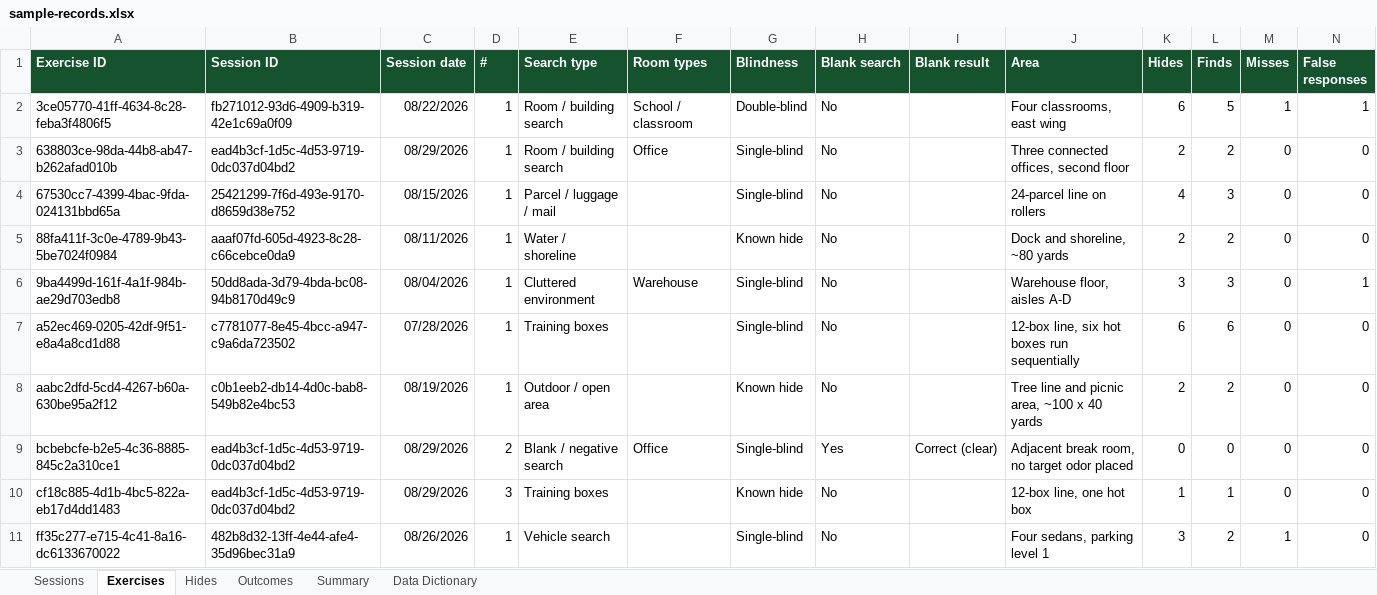
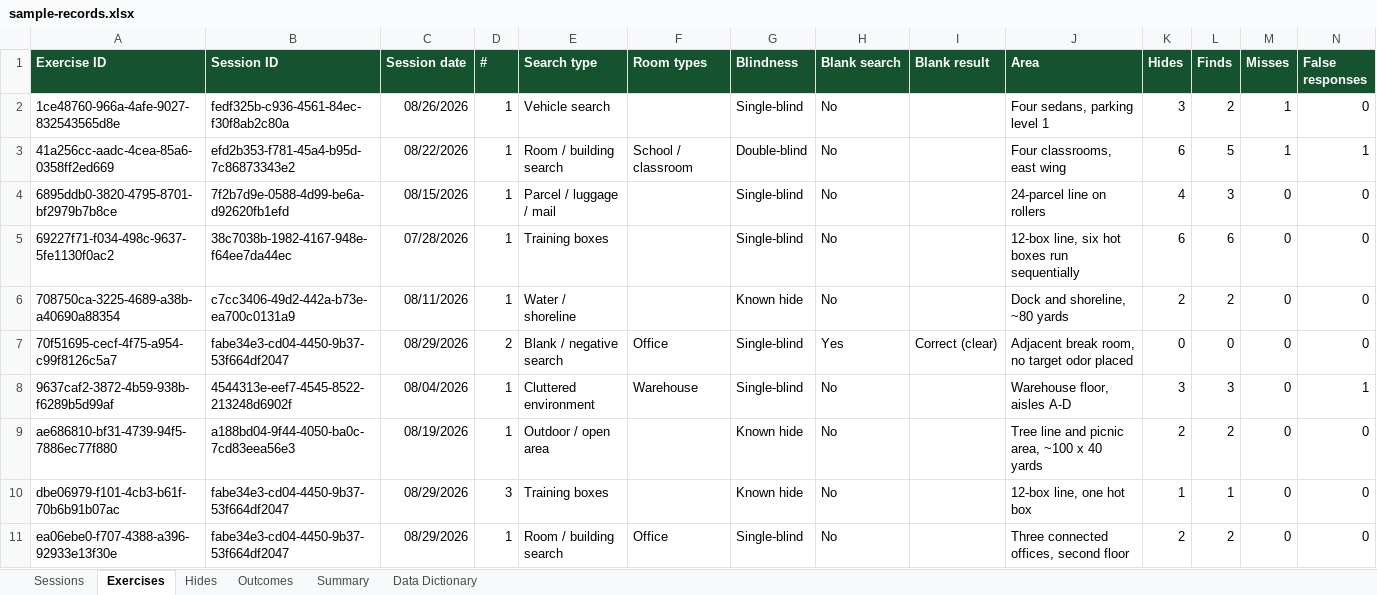
Before and after one commit to AaronCuddeback/esd-k9-logs, an Excel workbook: samples/sample-records.xlsx, sheet Exercises, drawn as a sheet; only a part is shown; values as stored, in another font and other column widths than the file's, no borders; removed rows and columns are numbered as before the commit, all else as after; rows hold the shown columns only; the diff names each change by its address in the sheet, - before the commit and + after, or states it on an @@ line.

```diff
--- a/samples/sample-records.xlsx (sheet Exercises)
+++ b/samples/sample-records.xlsx (sheet Exercises)
+row 2: 1ce48760-966a-4afe-9027-832543565d8e | fedf325b-c936-4561-84ec-f30f8ab2c80a | 08/26/2026 | 1 | Vehicle search |  | Single-blind | No |  | Four sedans, parking level 1 | 3 | 2 | 1 | 0
-A3 (Exercise ID): 3ce05770-41ff-4634-8c28-feba3f4806f5
+A3 (Exercise ID): 41a256cc-aadc-4cea-85a6-0358ff2ed669
-B3 (Session ID): fb271012-93d6-4909-b319-42e1c69a0f09
+B3 (Session ID): efd2b353-f781-45a4-b95d-7c86873343e2
-row 3: 638803ce-98da-44b8-ab47-b262afad010b | ead4b3cf-1d5c-4d53-9719-0dc037d04bd2 | 08/29/2026 | 1 | Room / building search | Office | Single-blind | No |  | Three connected offices, second floor | 2 | 2 | 0 | 0
-A4 (Exercise ID): 67530cc7-4399-4bac-9fda-024131bbd65a
+A4 (Exercise ID): 6895ddb0-3820-4795-8701-bf2979b7b8ce
-B4 (Session ID): 25421299-7f6d-493e-9170-d8659d38e752
+B4 (Session ID): 7f2b7d9e-0588-4d99-be6a-d92620fb1efd
+row 5: 69227f71-f034-498c-9637-5fe1130f0ac2 | 38c7038b-1982-4167-948e-f64ee7da44ec | 07/28/2026 | 1 | Training boxes |  | Single-blind | No |  | 12-box line, six hot boxes run sequentially | 6 | 6 | 0 | 0
-A6 (Exercise ID): 88fa411f-3c0e-4789-9b43-5be7024f0984
+A6 (Exercise ID): 708750ca-3225-4689-a38b-a40690a88354
-B6 (Session ID): aaaf07fd-605d-4923-8c28-c66cebce0da9
+B6 (Session ID): c7cc3406-49d2-442a-b73e-ea700c0131a9
+row 7: 70f51695-cecf-4f75-a954-c99f8126c5a7 | fabe34e3-cd04-4450-9b37-53f664df2047 | 08/29/2026 | 2 | Blank / negative search | Office | Single-blind | Yes | Correct (clear) | Adjacent break room, no target odor placed | 0 | 0 | 0 | 0
-A8 (Exercise ID): 9ba4499d-161f-4a1f-984b-ae29d703edb8
+A8 (Exercise ID): 9637caf2-3872-4b59-938b-f6289b5d99af
-B8 (Session ID): 50dd8ada-3d79-4bda-bc08-94b8170d49c9
+B8 (Session ID): 4544313e-eef7-4545-8522-213248d6902f
-row 7: a52ec469-0205-42df-9f51-e8a4a8cd1d88 | c7781077-8e45-4bcc-a947-c9a6da723502 | 07/28/2026 | 1 | Training boxes |  | Single-blind | No |  | 12-box line, six hot boxes run sequentially | 6 | 6 | 0 | 0
-A9 (Exercise ID): aabc2dfd-5cd4-4267-b60a-630be95a2f12
+A9 (Exercise ID): ae686810-bf31-4739-94f5-7886ec77f880
-B9 (Session ID): c0b1eeb2-db14-4d0c-bab8-549b82e4bc53
+B9 (Session ID): a188bd04-9f44-4050-ba0c-7cd83eea56e3
-row 9: bcbebcfe-b2e5-4c36-8885-845c2a310ce1 | ead4b3cf-1d5c-4d53-9719-0dc037d04bd2 | 08/29/2026 | 2 | Blank / negative search | Office | Single-blind | Yes | Correct (clear) | Adjacent break room, no target odor placed | 0 | 0 | 0 | 0
-A10 (Exercise ID): cf18c885-4d1b-4bc5-822a-eb17d4dd1483
+A10 (Exercise ID): dbe06979-f101-4cb3-b61f-70b6b91b07ac
-B10 (Session ID): ead4b3cf-1d5c-4d53-9719-0dc037d04bd2
+B10 (Session ID): fabe34e3-cd04-4450-9b37-53f664df2047
-row 11: ff35c277-e715-4c41-8a16-dc6133670022 | 482b8d32-13ff-4e44-afe4-35d96bec31a9 | 08/26/2026 | 1 | Vehicle search |  | Single-blind | No |  | Four sedans, parking level 1 | 3 | 2 | 1 | 0
+row 11: ea06ebe0-f707-4388-a396-92933e13f30e | fabe34e3-cd04-4450-9b37-53f664df2047 | 08/29/2026 | 1 | Room / building search | Office | Single-blind | No |  | Three connected offices, second floor | 2 | 2 | 0 | 0
```
Also changed, not shown: sheet Hides, sheet Outcomes, sheet Sessions, sheet Summary, 6 other files.
